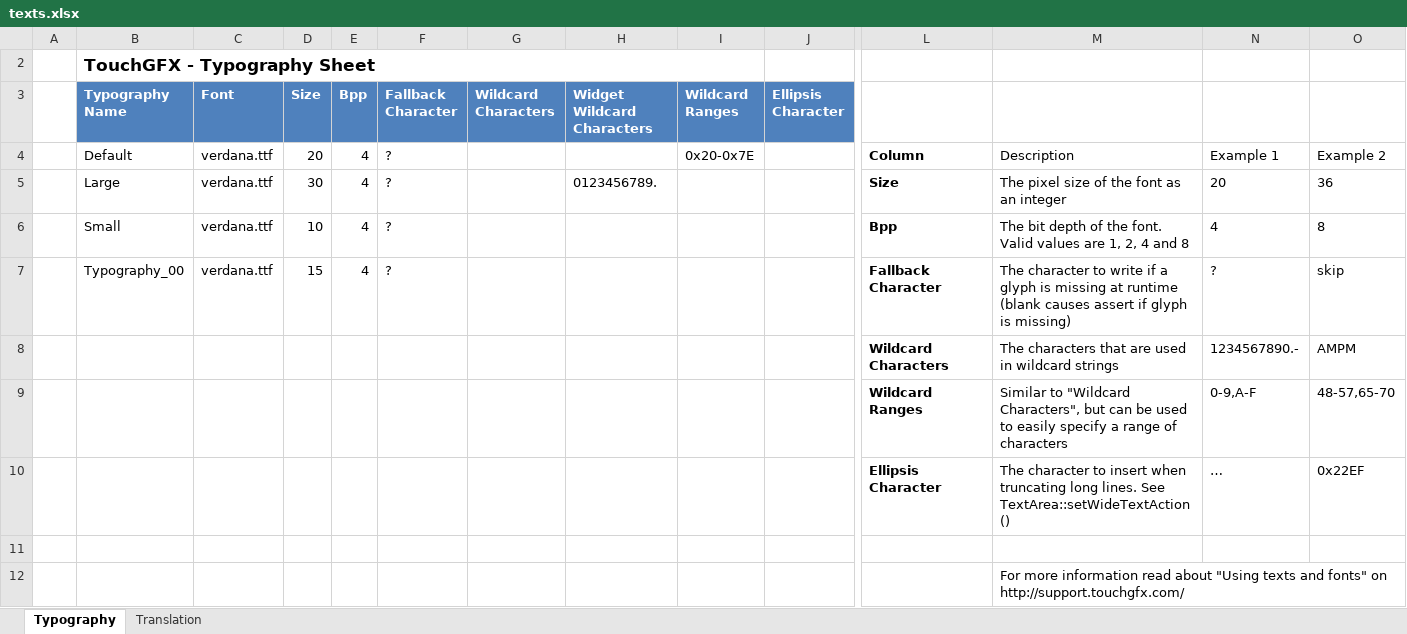
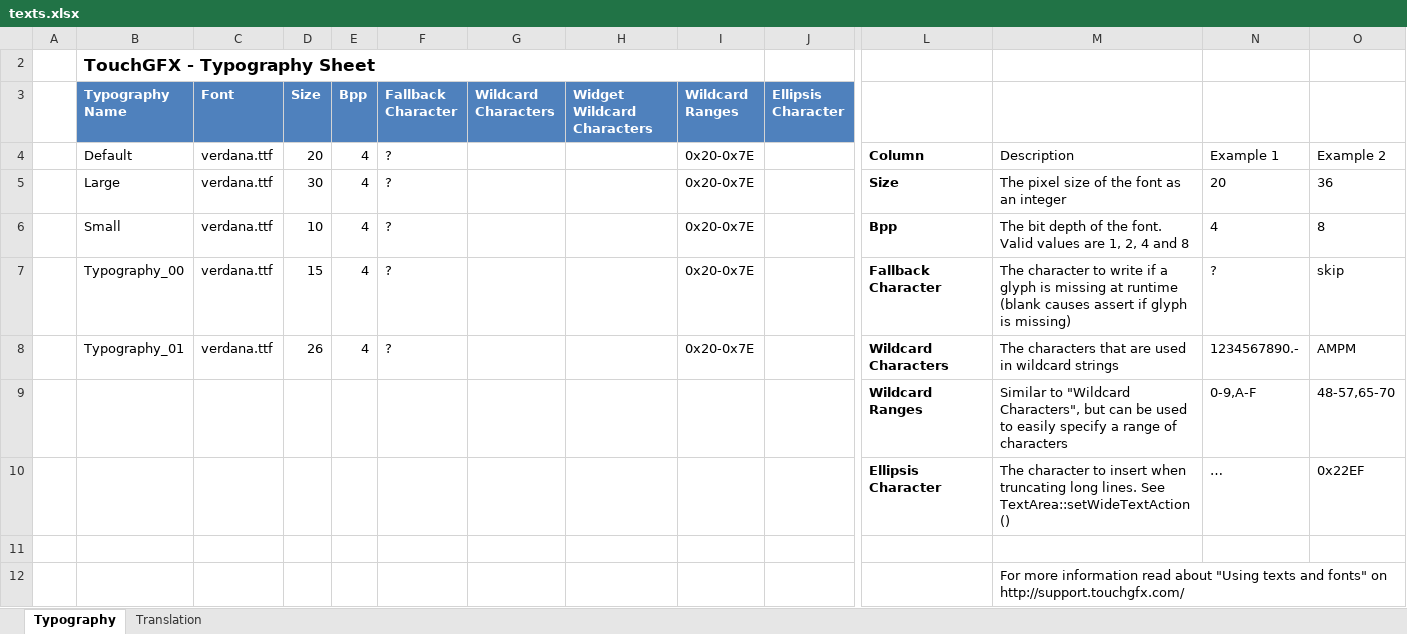
Before and after one commit to nkilcoyne/UART2.0, an Excel workbook: TouchGFX/assets/texts/texts.xlsx, sheet Typography, drawn as a sheet; only a part is shown, gaps mark what is left out; values as stored, in another font and other column widths than the file's, no borders; table styles not drawn; removed rows and columns are numbered as before the commit, all else as after; rows hold the shown columns only; the diff names each change by its address in the sheet, - before the commit and + after, or states it on an @@ line.

```diff
--- a/TouchGFX/assets/texts/texts.xlsx (sheet Typography)
+++ b/TouchGFX/assets/texts/texts.xlsx (sheet Typography)
-H5 (Widget Wildcard Characters): 0123456789.
+H5 (Widget Wildcard Characters): (empty)
-I5:I7 (Wildcard Ranges): (empty)
+I5:I7 (Wildcard Ranges): 0x20-0x7E
-row 8:  |  |  |  |  |  |  |  |  |  | Wildcard Characters | The characters that are used in wildcard strings | 1234567890.- | AMPM
+row 8:  | Typography_01 | verdana.ttf | 26 | 4 | ? |  |  | 0x20-0x7E |  | Wildcard Characters | The characters that are used in wildcard strings | 1234567890.- | AMPM
```
Also changed, not shown: sheet Translation, 41 other files.
